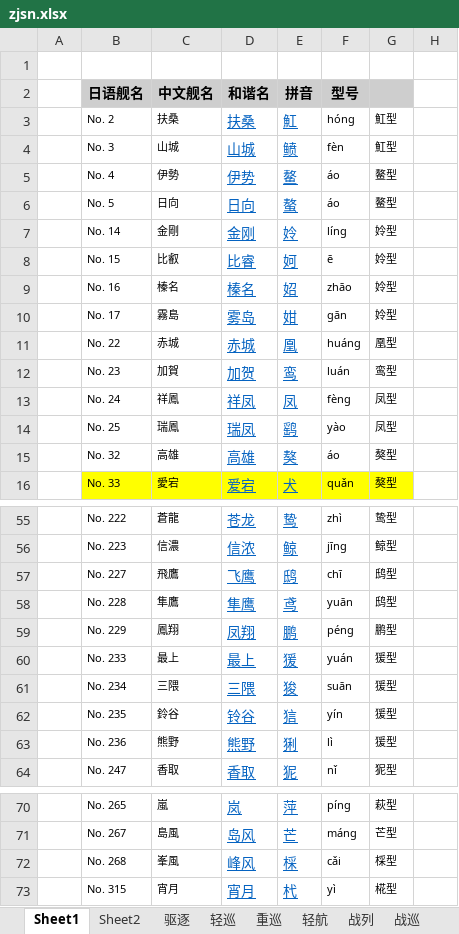
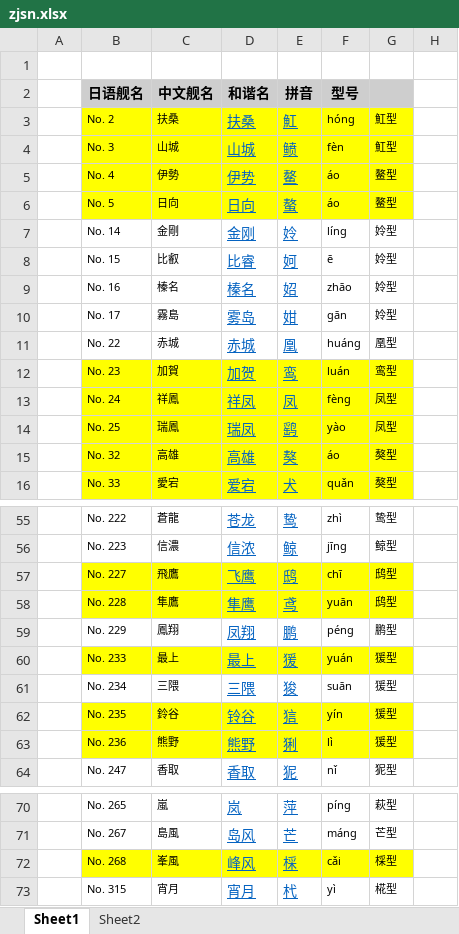
Before and after one commit to yue412/MonsterBook, an Excel workbook: bin/zjsn/zjsn.xlsx, sheet Sheet1, drawn as a sheet; only a part is shown, gaps mark what is left out; values as stored, in another font and other column widths than the file's, no borders; the diff covers the shown part only; the diff names each change by its address in the sheet, - before the commit and + after, or states it on an @@ line.

```diff
--- a/bin/zjsn/zjsn.xlsx (sheet Sheet1)
+++ b/bin/zjsn/zjsn.xlsx (sheet Sheet1)
-sheet tab: 驱逐
-sheet tab: 轻巡
-sheet tab: 重巡
-sheet tab: 轻航
-sheet tab: 战列
-sheet tab: 战巡
-B3:G6 fill: none
+B3:G6 fill: #FFFF00
-B12:G15 fill: none
+B12:G15 fill: #FFFF00
-B57:G58 fill: none
+B57:G58 fill: #FFFF00
-B60:G60 fill: none
+B60:G60 fill: #FFFF00
-B62:G63 fill: none
+B62:G63 fill: #FFFF00
-B72:G72 fill: none
+B72:G72 fill: #FFFF00
```
Also changed, not shown: cell formats elsewhere in this sheet, sheet Sheet2.
